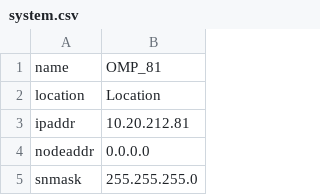
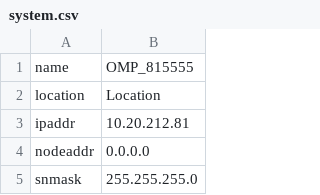
Before and after one commit to lucasaponso/ompWeb, a CSV file: system.csv, drawn as a sheet; only a part is shown.

```diff
--- a/system.csv
+++ b/system.csv
@@ -1,2 +1,2 @@
-name,OMP_81
+name,OMP_815555
 location,Location
```
Also changed, not shown: 4 other files.
